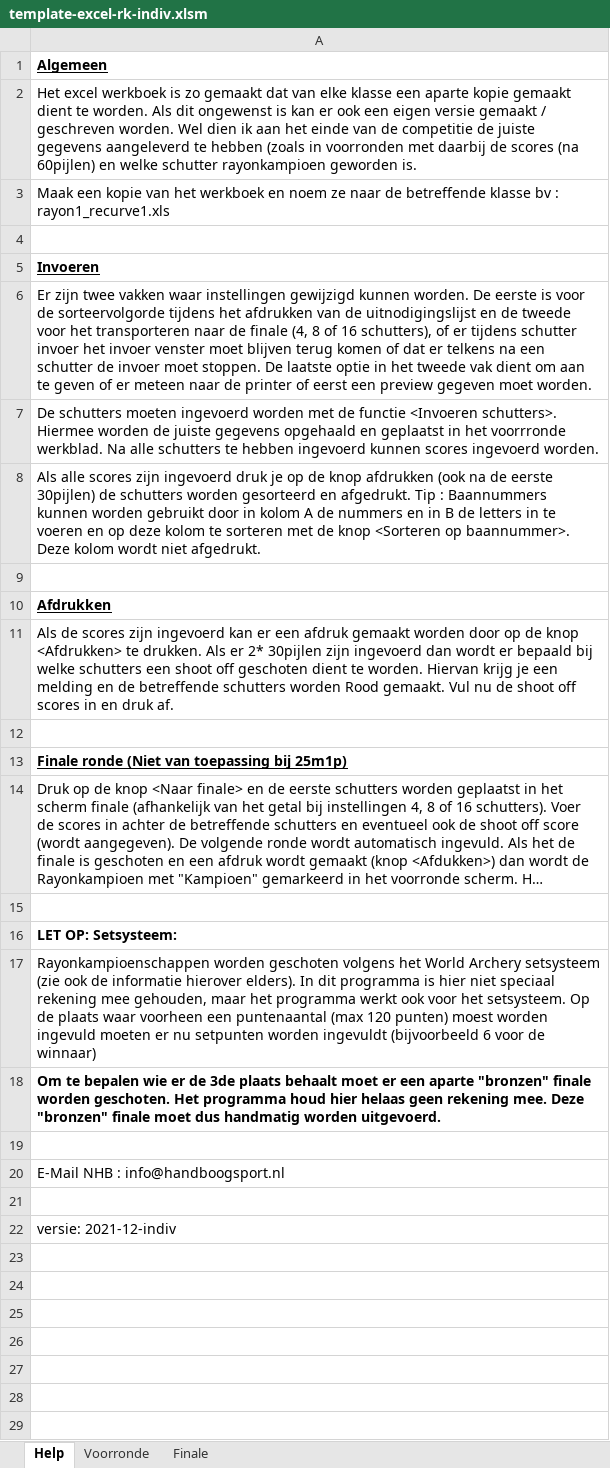
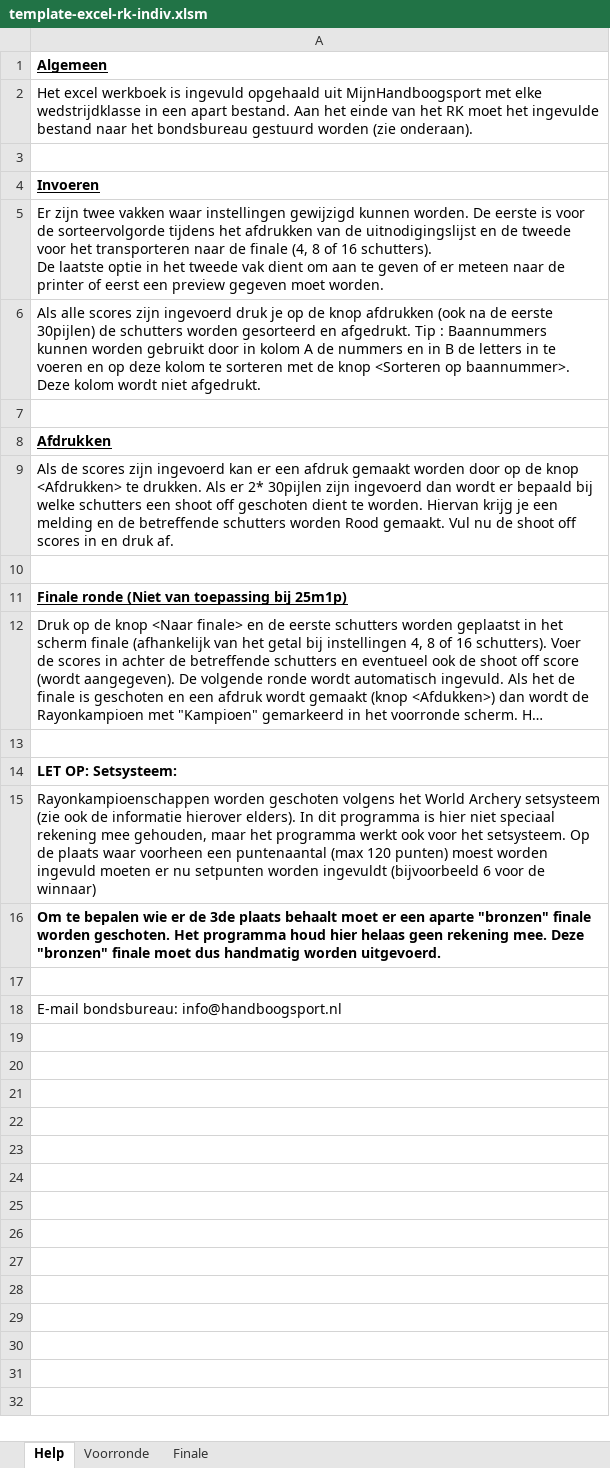
Before and after one commit to RamonvdW/nhb-apps, an Excel workbook: CompRayon/files/template-excel-rk-indiv.xlsm, sheet Help, drawn as a sheet; long unchanged cells end in …; values as stored, in another font and other column widths than the file's, no borders; removed rows and columns are numbered as before the commit, all else as after; ↵ is a line break in a cell; the diff names each change by its address in the sheet, - before the commit and + after, or states it on an @@ line.

Commit message:
Improvements in RK individual excel generation

```diff
--- a/CompRayon/files/template-excel-rk-indiv.xlsm (sheet Help)
+++ b/CompRayon/files/template-excel-rk-indiv.xlsm (sheet Help)
-A2: …werkboek is zo gemaakt dat van elke klasse een aparte kopie gemaakt dient te worden. Als dit ongewenst is kan er ook een eigen versie gemaakt / geschreven worden. Wel dien ik aan het einde van de competitie de juiste gegevens aangeleverd te hebben (zoals in voorronden met daarbij de scores (na 60pijlen) en welke schutter rayonkampioen geworden is.
+A2: …werkboek is ingevuld opgehaald uit MijnHandboogsport met elke wedstrijdklasse in een apart bestand. Aan het einde van het RK moet het ingevulde bestand naar het bondsbureau gestuurd worden (zie onderaan).
-row 3: Maak een kopie van het werkboek en noem ze naar de betreffende klasse bv : rayon1_recurve1.xls
-A5: …of 16 schutters), of er tijdens schutter invoer het invoer venster moet blijven terug komen of dat er telkens na een schutter de invoer moet stoppen. De laatste…
+A5: …of 16 schutters). ↵ De laatste…
-row 7: De schutters moeten ingevoerd worden met de functie <Invoeren schutters>. Hiermee worden de juiste gegevens opgehaald en geplaatst in het voorrronde werkblad. Na alle schutters te hebben ingevoerd kunnen scores ingevoerd worden.
-A18: E-Mail NHB : info@handboogsport.nl
+A18: E-mail bondsbureau: info@handboogsport.nl
-row 21: (empty)
-row 22: versie: 2021-12-indiv
-row 23: Auteur
-row 24: Mark van Roosmalen
-row 25: De Kraan 26
-row 26: 5056EB Berkel-Enschot
-row 27: Tel : 013-5400178
-row 28: Fax: 020-8735943
-row 29: E-Mail: mvroosmalen@gmx.net
```
Also changed, not shown: sheet Voorronde, charts or pictures, 9 other files.
